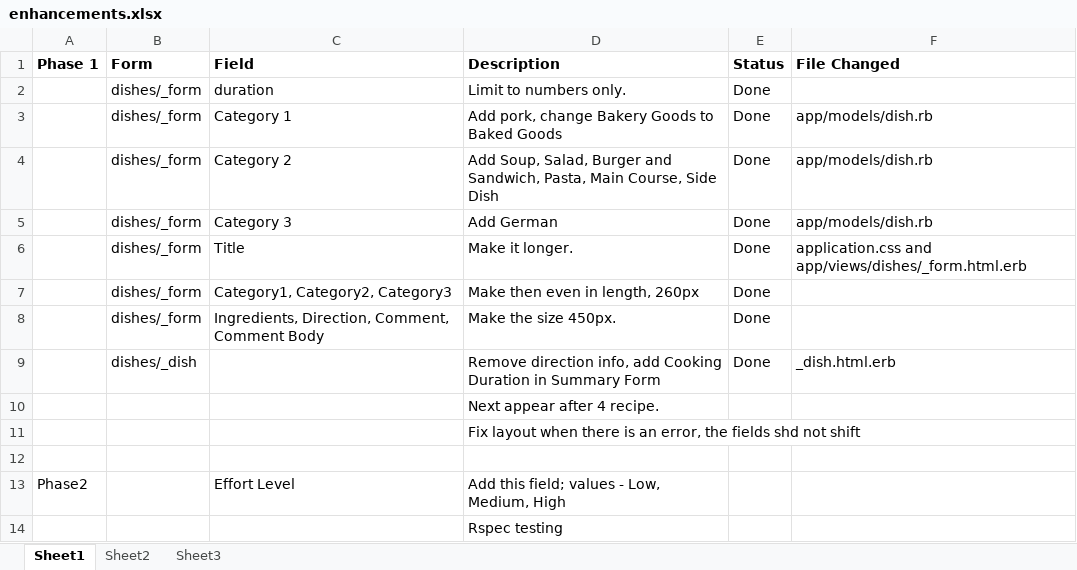
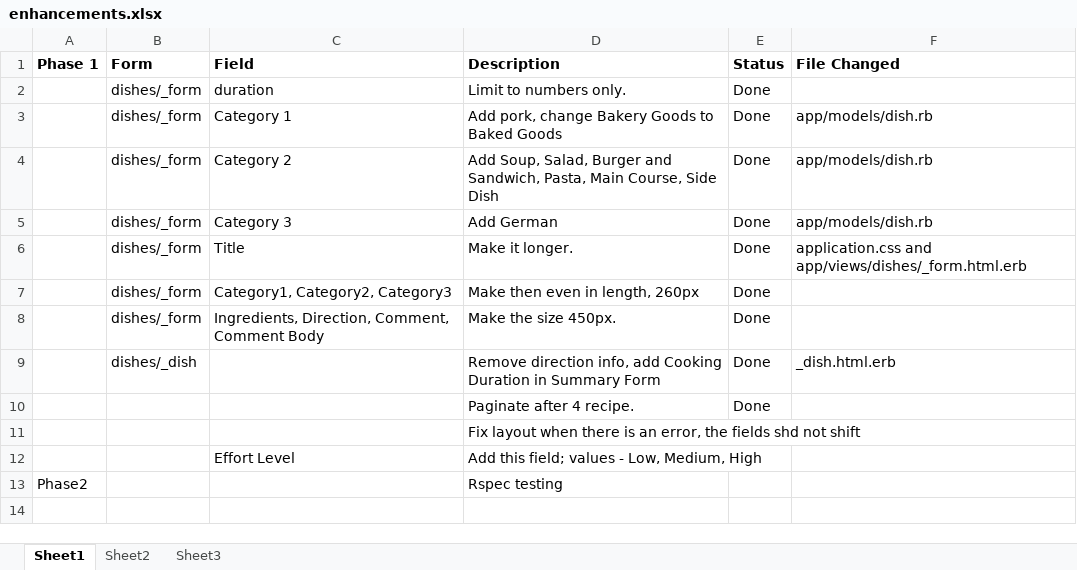
Before and after one commit to jenjenbirdie/recipe, an Excel workbook: enhancements.xlsx, sheet Sheet1, drawn as a sheet; values as stored, in another font and other column widths than the file's, no borders; removed rows and columns are numbered as before the commit, all else as after; the diff names each change by its address in the sheet, - before the commit and + after, or states it on an @@ line.

Commit message:
Done with paginate:

```diff
--- a/enhancements.xlsx (sheet Sheet1)
+++ b/enhancements.xlsx (sheet Sheet1)
-row 10:  |  |  | Next appear after 4 recipe.
+row 10:  |  |  | Paginate after 4 recipe. | Done
-row 12: (empty)
-A12 (Phase 1): Phase2
+A12 (Phase 1): (empty)
-A13 (Phase 1): (empty)
+A13 (Phase 1): Phase2
```
Also changed, not shown: 5 other files.
